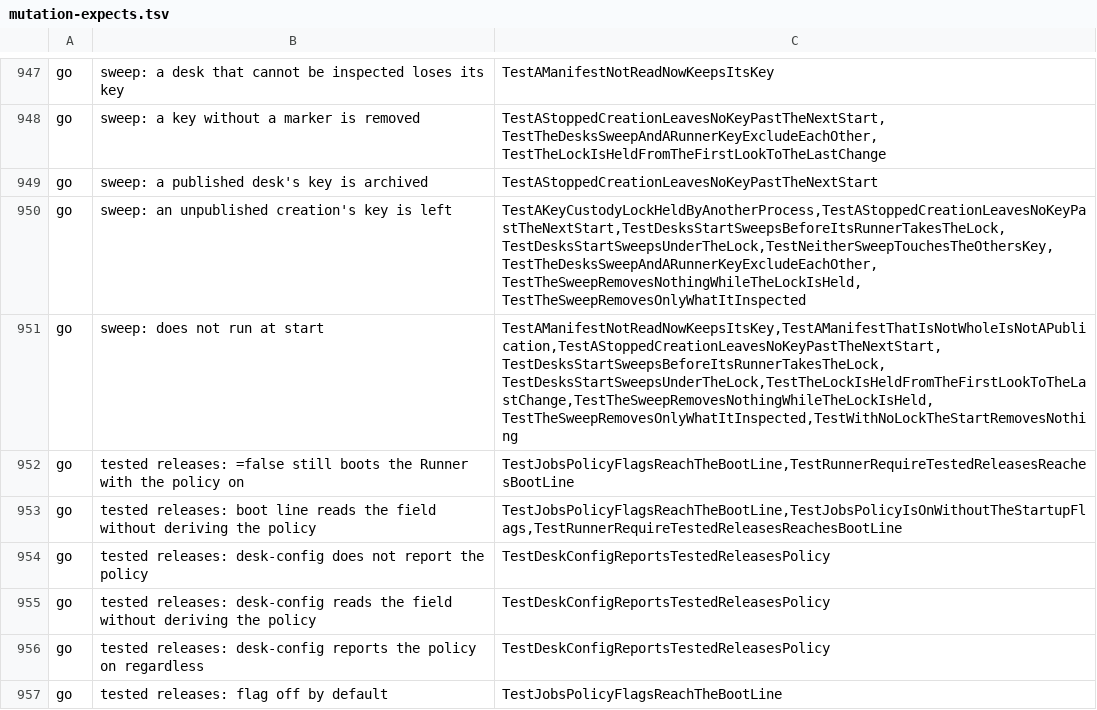
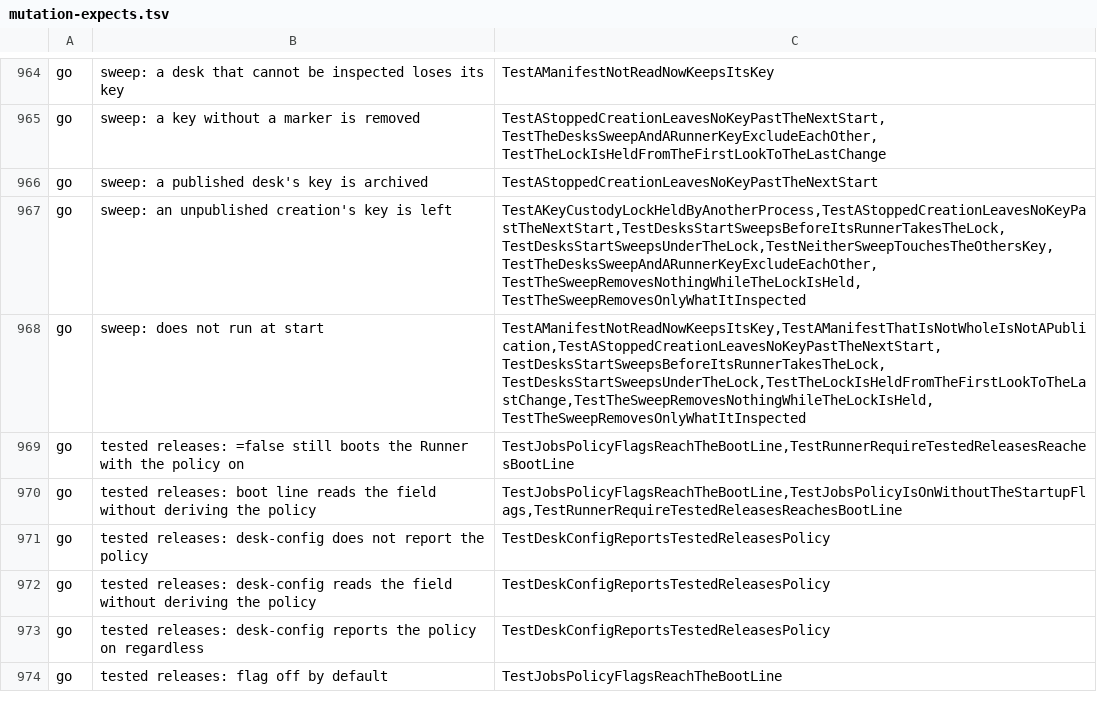
Before and after one commit to Judgment-Pack/judgment-pack-desk, a TSV file: scripts/mutation-expects.tsv, drawn as a sheet; only a part is shown, gaps mark what is left out; the diff covers the shown part only.

```diff
--- a/scripts/mutation-expects.tsv
+++ b/scripts/mutation-expects.tsv
@@ -950,3 +967,3 @@ go	sweep: a published desk's key is archived	TestAStoppedCreationLeavesNoKeyPast
 go	sweep: an unpublished creation's key is left	TestAKeyCustodyLockHeldByAnotherProcess,TestAStoppedCreationLeavesNoKeyPastTheNextStart,TestDesksStartSweepsBeforeItsRunnerTakesTheLock,TestDesksStartSweepsUnderTheLock,TestNeitherSweepTouchesTheOthersKey,TestTheDesksSweepAndARunnerKeyExcludeEachOther,TestTheSweepRemovesNothingWhileTheLockIsHeld,TestTheSweepRemovesOnlyWhatItInspected
-go	sweep: does not run at start	TestAManifestNotReadNowKeepsItsKey,TestAManifestThatIsNotWholeIsNotAPublication,TestAStoppedCreationLeavesNoKeyPastTheNextStart,TestDesksStartSweepsBeforeItsRunnerTakesTheLock,TestDesksStartSweepsUnderTheLock,TestTheLockIsHeldFromTheFirstLookToTheLastChange,TestTheSweepRemovesNothingWhileTheLockIsHeld,TestTheSweepRemovesOnlyWhatItInspected,TestWithNoLockTheStartRemovesNothing
+go	sweep: does not run at start	TestAManifestNotReadNowKeepsItsKey,TestAManifestThatIsNotWholeIsNotAPublication,TestAStoppedCreationLeavesNoKeyPastTheNextStart,TestDesksStartSweepsBeforeItsRunnerTakesTheLock,TestDesksStartSweepsUnderTheLock,TestTheLockIsHeldFromTheFirstLookToTheLastChange,TestTheSweepRemovesNothingWhileTheLockIsHeld,TestTheSweepRemovesOnlyWhatItInspected
 go	tested releases: =false still boots the Runner with the policy on	TestJobsPolicyFlagsReachTheBootLine,TestRunnerRequireTestedReleasesReachesBootLine
```
Also changed, not shown: 19 added rows and 22 edited cells elsewhere in this file.
